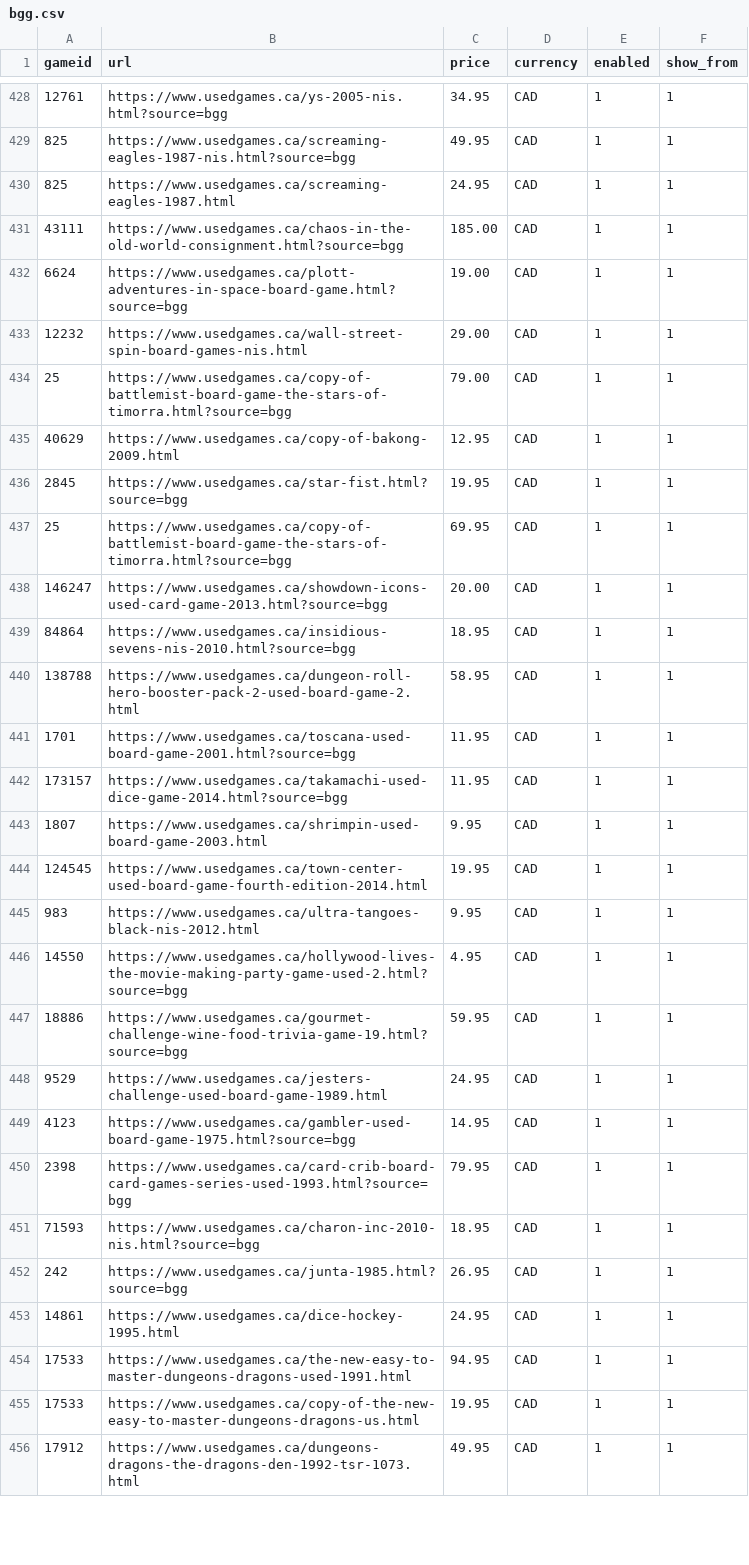
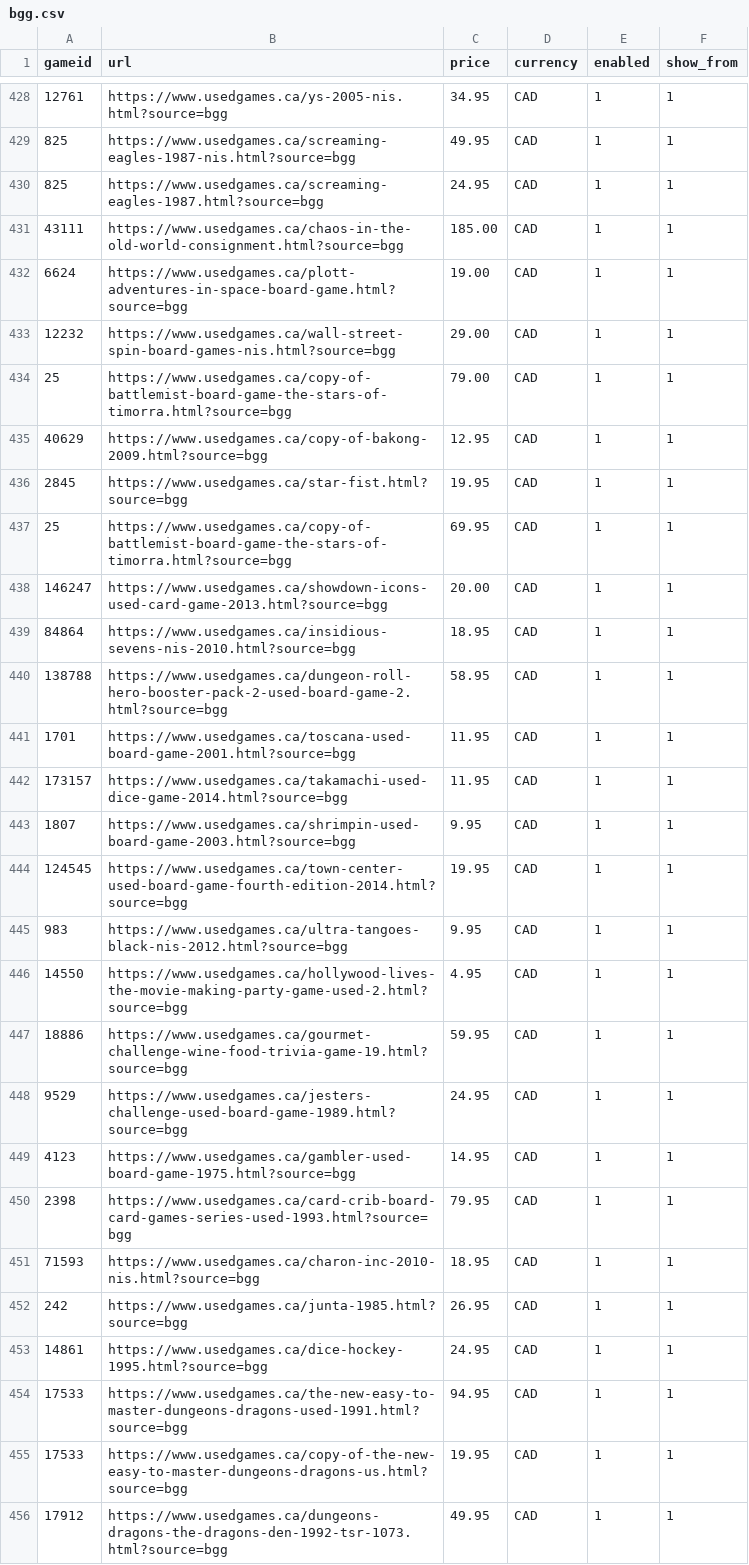
Before and after one commit to ryannmartindale-rwb/bgg, a CSV file: bgg.csv, drawn as a sheet; only a part is shown, gaps mark what is left out; the diff covers the shown part only.

```diff
--- a/bgg.csv
+++ b/bgg.csv
@@ -429,8 +429,8 @@ gameid,url,price,currency,enabled,show_from
 825,https://www.usedgames.ca/screaming-eagles-1987-nis.html?source=bgg,49.95,CAD,1,1
-825,https://www.usedgames.ca/screaming-eagles-1987.html,24.95,CAD,1,1
+825,https://www.usedgames.ca/screaming-eagles-1987.html?source=bgg,24.95,CAD,1,1
 43111,https://www.usedgames.ca/chaos-in-the-old-world-consignment.html?source=bgg,185.00,CAD,1,1
 6624,https://www.usedgames.ca/plott-adventures-in-space-board-game.html?source=bgg,19.00,CAD,1,1
-12232,https://www.usedgames.ca/wall-street-spin-board-games-nis.html,29.00,CAD,1,1
+12232,https://www.usedgames.ca/wall-street-spin-board-games-nis.html?source=bgg,29.00,CAD,1,1
 25,https://www.usedgames.ca/copy-of-battlemist-board-game-the-stars-of-timorra.html?source=bgg,79.00,CAD,1,1
-40629,https://www.usedgames.ca/copy-of-bakong-2009.html,12.95,CAD,1,1
+40629,https://www.usedgames.ca/copy-of-bakong-2009.html?source=bgg,12.95,CAD,1,1
 2845,https://www.usedgames.ca/star-fist.html?source=bgg,19.95,CAD,1,1
@@ -439,11 +439,11 @@ gameid,url,price,currency,enabled,show_from
 84864,https://www.usedgames.ca/insidious-sevens-nis-2010.html?source=bgg,18.95,CAD,1,1
-138788,https://www.usedgames.ca/dungeon-roll-hero-booster-pack-2-used-board-game-2.html,58.95,CAD,1,1
+138788,https://www.usedgames.ca/dungeon-roll-hero-booster-pack-2-used-board-game-2.html?source=bgg,58.95,CAD,1,1
 1701,https://www.usedgames.ca/toscana-used-board-game-2001.html?source=bgg,11.95,CAD,1,1
 173157,https://www.usedgames.ca/takamachi-used-dice-game-2014.html?source=bgg,11.95,CAD,1,1
-1807,https://www.usedgames.ca/shrimpin-used-board-game-2003.html,9.95,CAD,1,1
-124545,https://www.usedgames.ca/town-center-used-board-game-fourth-edition-2014.html,19.95,CAD,1,1
-983,https://www.usedgames.ca/ultra-tangoes-black-nis-2012.html,9.95,CAD,1,1
+1807,https://www.usedgames.ca/shrimpin-used-board-game-2003.html?source=bgg,9.95,CAD,1,1
+124545,https://www.usedgames.ca/town-center-used-board-game-fourth-edition-2014.html?source=bgg,19.95,CAD,1,1
+983,https://www.usedgames.ca/ultra-tangoes-black-nis-2012.html?source=bgg,9.95,CAD,1,1
 14550,https://www.usedgames.ca/hollywood-lives-the-movie-making-party-game-used-2.html?source=bgg,4.95,CAD,1,1
 18886,https://www.usedgames.ca/gourmet-challenge-wine-food-trivia-game-19.html?source=bgg,59.95,CAD,1,1
-9529,https://www.usedgames.ca/jesters-challenge-used-board-game-1989.html,24.95,CAD,1,1
+9529,https://www.usedgames.ca/jesters-challenge-used-board-game-1989.html?source=bgg,24.95,CAD,1,1
 4123,https://www.usedgames.ca/gambler-used-board-game-1975.html?source=bgg,14.95,CAD,1,1
@@ -452,5 +452,5 @@ gameid,url,price,currency,enabled,show_from
 242,https://www.usedgames.ca/junta-1985.html?source=bgg,26.95,CAD,1,1
-14861,https://www.usedgames.ca/dice-hockey-1995.html,24.95,CAD,1,1
-17533,https://www.usedgames.ca/the-new-easy-to-master-dungeons-dragons-used-1991.html,94.95,CAD,1,1
-17533,https://www.usedgames.ca/copy-of-the-new-easy-to-master-dungeons-dragons-us.html,19.95,CAD,1,1
-17912,https://www.usedgames.ca/dungeons-dragons-the-dragons-den-1992-tsr-1073.html,49.95,CAD,1,1
+14861,https://www.usedgames.ca/dice-hockey-1995.html?source=bgg,24.95,CAD,1,1
+17533,https://www.usedgames.ca/the-new-easy-to-master-dungeons-dragons-used-1991.html?source=bgg,94.95,CAD,1,1
+17533,https://www.usedgames.ca/copy-of-the-new-easy-to-master-dungeons-dragons-us.html?source=bgg,19.95,CAD,1,1
+17912,https://www.usedgames.ca/dungeons-dragons-the-dragons-den-1992-tsr-1073.html?source=bgg,49.95,CAD,1,1
```
Also changed, not shown: 3 added rows and 156 edited cells elsewhere in this file.
